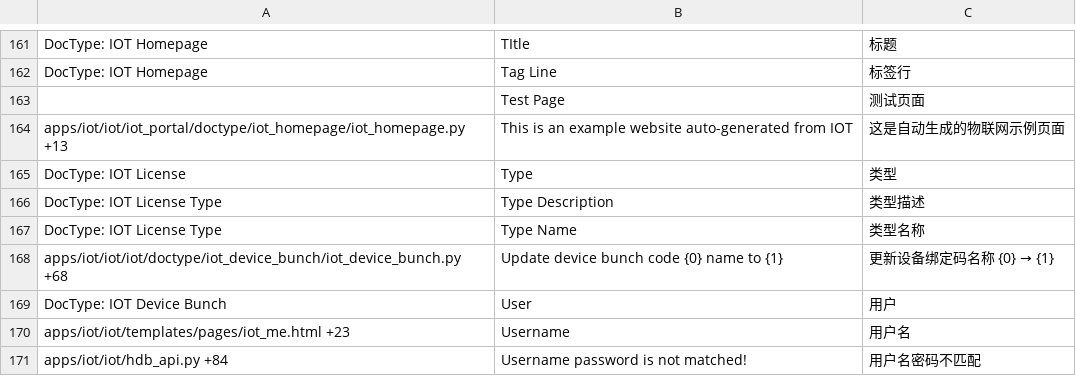
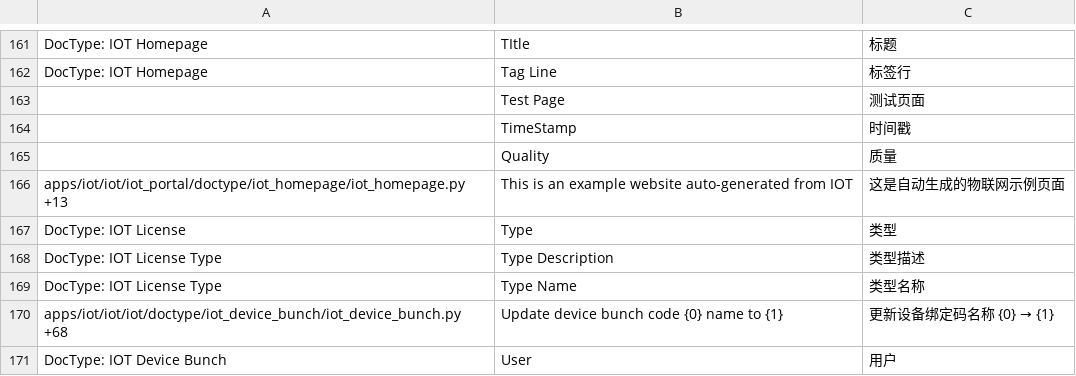
Before and after one commit to srdgame/frappe_iot, a CSV file: iot/translations/zh.csv, drawn as a sheet; only a part is shown, gaps mark what is left out; the shorter side is filled out with more unchanged rows; the diff names each change by its address in the sheet, - before the commit and + after, or states it on an @@ line.

Commit message:
zz

```diff
--- a/iot/translations/zh.csv
+++ b/iot/translations/zh.csv
+row 164:  | TimeStamp | 时间戳
+row 165:  | Quality | 质量
```
